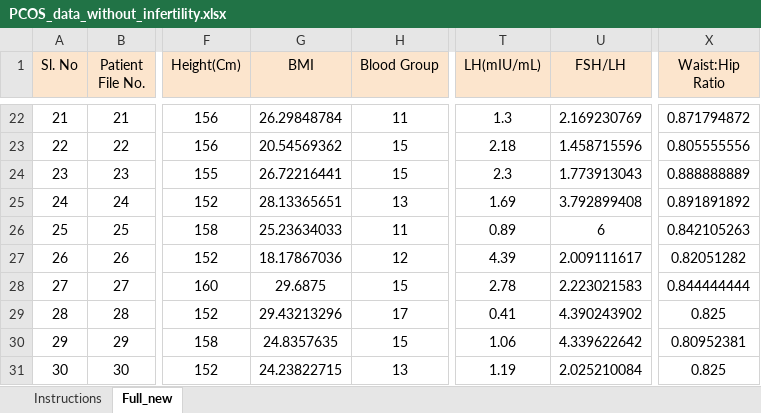
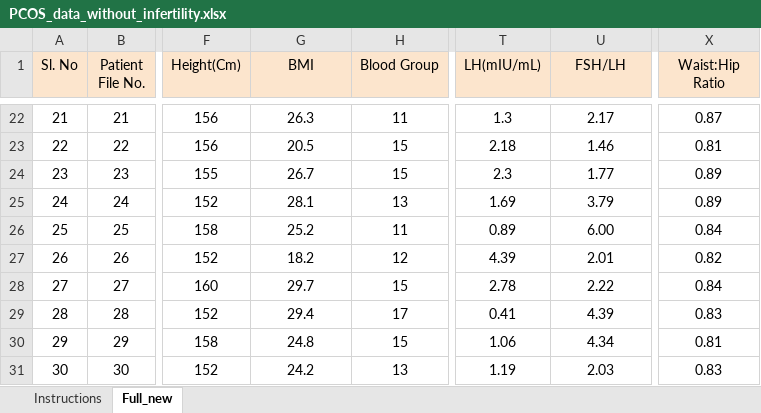
Before and after one commit to Raining-Mens/PCOS-Diagnosing-SVM-DT, an Excel workbook: dataset/PCOS_data_without_infertility.xlsx, sheet Full_new, drawn as a sheet; only a part is shown, gaps mark what is left out; values as stored, in another font and other column widths than the file's, no borders; charts and pictures not drawn; the diff covers the shown part only; the diff names each change by its address in the sheet, - before the commit and + after, or states it on an @@ line.

```diff
--- a/dataset/PCOS_data_without_infertility.xlsx (sheet Full_new)
+++ b/dataset/PCOS_data_without_infertility.xlsx (sheet Full_new)
-G22 (BMI): 26.29848784
+G22 (BMI): 26.3
-U22 (FSH/LH): 2.169230769
+U22 (FSH/LH): 2.17
-X22 (Waist:Hip Ratio): 0.871794872
+X22 (Waist:Hip Ratio): 0.87
-G23 (BMI): 20.54569362
+G23 (BMI): 20.5
-U23 (FSH/LH): 1.458715596
+U23 (FSH/LH): 1.46
-X23 (Waist:Hip Ratio): 0.805555556
+X23 (Waist:Hip Ratio): 0.81
-G24 (BMI): 26.72216441
+G24 (BMI): 26.7
-U24 (FSH/LH): 1.773913043
+U24 (FSH/LH): 1.77
-X24 (Waist:Hip Ratio): 0.888888889
+X24 (Waist:Hip Ratio): 0.89
-G25 (BMI): 28.13365651
+G25 (BMI): 28.1
-U25 (FSH/LH): 3.792899408
+U25 (FSH/LH): 3.79
-X25 (Waist:Hip Ratio): 0.891891892
+X25 (Waist:Hip Ratio): 0.89
-G26 (BMI): 25.23634033
+G26 (BMI): 25.2
-U26 (FSH/LH): 6
+U26 (FSH/LH): 6.00
-X26 (Waist:Hip Ratio): 0.842105263
+X26 (Waist:Hip Ratio): 0.84
-G27 (BMI): 18.17867036
+G27 (BMI): 18.2
-U27 (FSH/LH): 2.009111617
+U27 (FSH/LH): 2.01
-X27 (Waist:Hip Ratio): 0.82051282
+X27 (Waist:Hip Ratio): 0.82
-G28 (BMI): 29.6875
+G28 (BMI): 29.7
-U28 (FSH/LH): 2.223021583
+U28 (FSH/LH): 2.22
-X28 (Waist:Hip Ratio): 0.844444444
+X28 (Waist:Hip Ratio): 0.84
-G29 (BMI): 29.43213296
+G29 (BMI): 29.4
-U29 (FSH/LH): 4.390243902
+U29 (FSH/LH): 4.39
-X29 (Waist:Hip Ratio): 0.825
+X29 (Waist:Hip Ratio): 0.83
-G30 (BMI): 24.8357635
+G30 (BMI): 24.8
-U30 (FSH/LH): 4.339622642
+U30 (FSH/LH): 4.34
-X30 (Waist:Hip Ratio): 0.80952381
+X30 (Waist:Hip Ratio): 0.81
-G31 (BMI): 24.23822715
+G31 (BMI): 24.2
-U31 (FSH/LH): 2.025210084
+U31 (FSH/LH): 2.03
-X31 (Waist:Hip Ratio): 0.825
+X31 (Waist:Hip Ratio): 0.83
```
Also changed, not shown: 1358 edited cells and cell formats elsewhere in this sheet, formulas that keep their value, charts or pictures, 3 other files.
